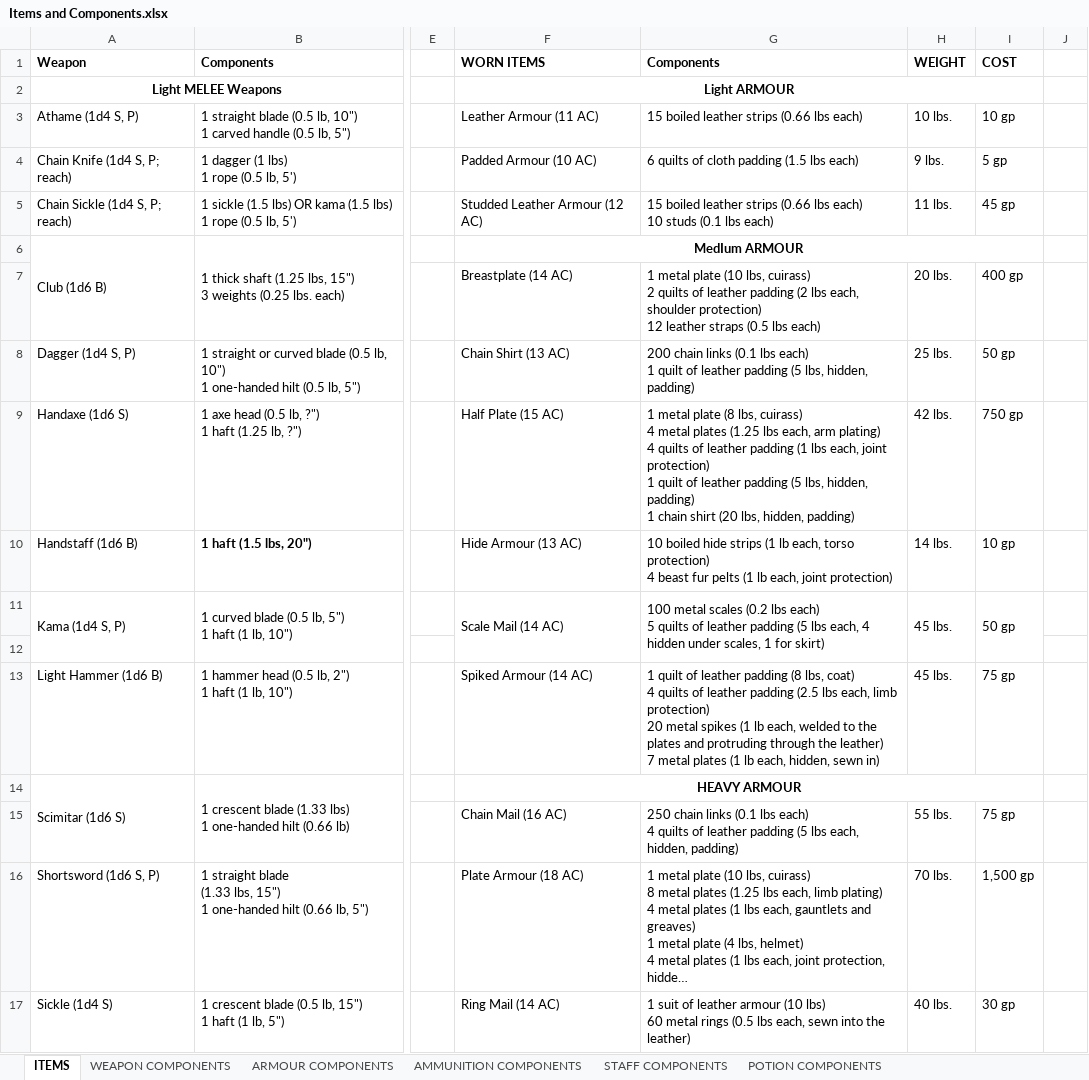
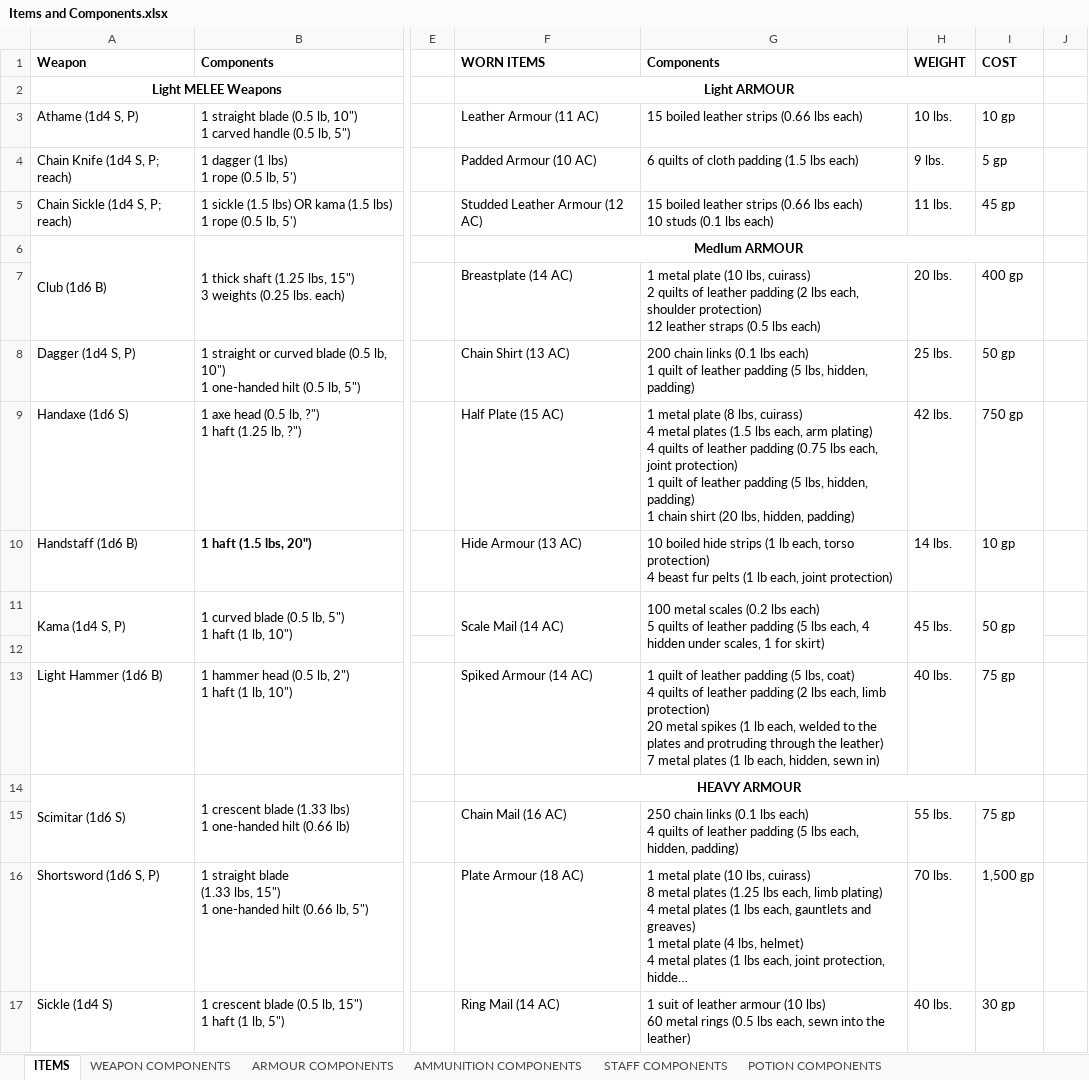
Before and after one commit to FurukizuKishi/materials_and_crafting, an Excel workbook: Items and Components.xlsx, sheet ITEMS, drawn as a sheet; only a part is shown, gaps mark what is left out; long unchanged cells end in …; values as stored, in another font and other column widths than the file's, no borders; ↵ is a line break in a cell; the diff names each change by its address in the sheet, - before the commit and + after, or states it on an @@ line.

```diff
--- a/Items and Components.xlsx (sheet ITEMS)
+++ b/Items and Components.xlsx (sheet ITEMS)
-G9: …metal plates (1.25 lbs each, arm plating) ↵ 4 quilts of leather padding (1 lbs each,…
+G9: …metal plates (1.5 lbs each, arm plating) ↵ 4 quilts of leather padding (0.75 lbs each,…
-G13: …leather padding (8 lbs, coat) ↵ 4 quilts of leather padding (2.5 lbs each,…
+G13: …leather padding (5 lbs, coat) ↵ 4 quilts of leather padding (2 lbs each,…
-H13: 45 lbs.
+H13: 40 lbs.
```
Also changed, not shown: Tags and Affinities.xlsx.
